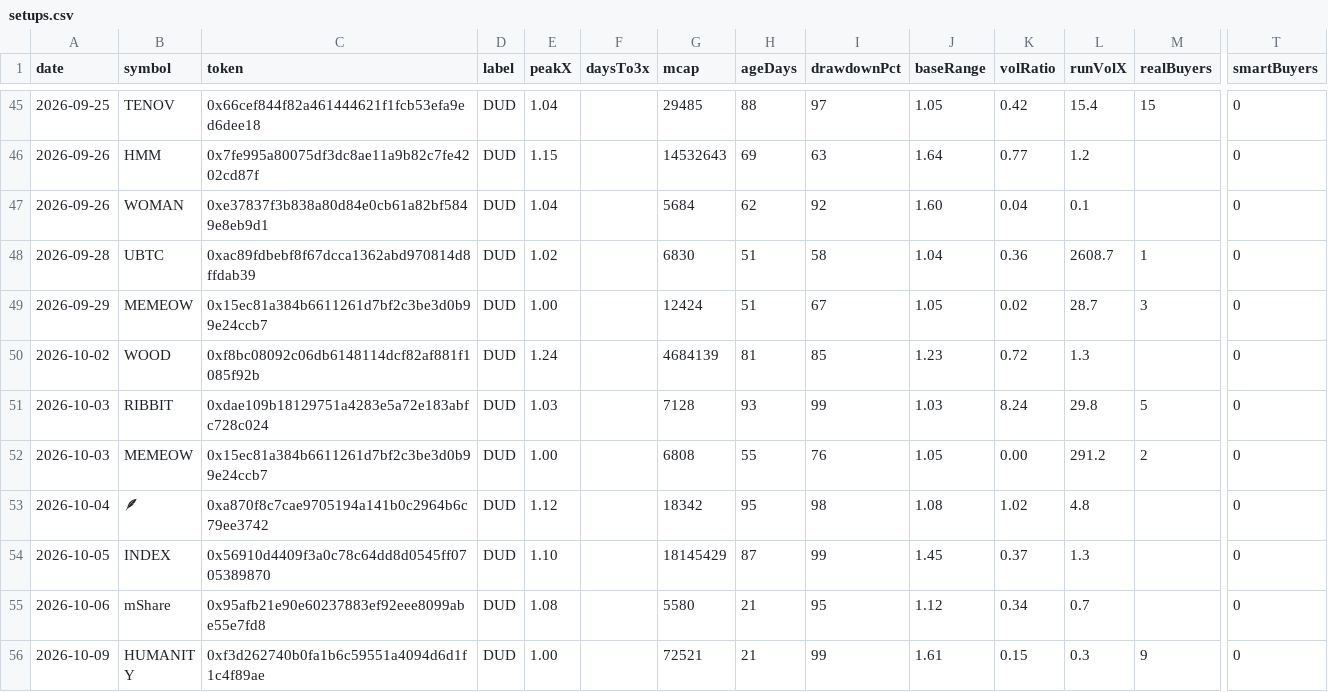
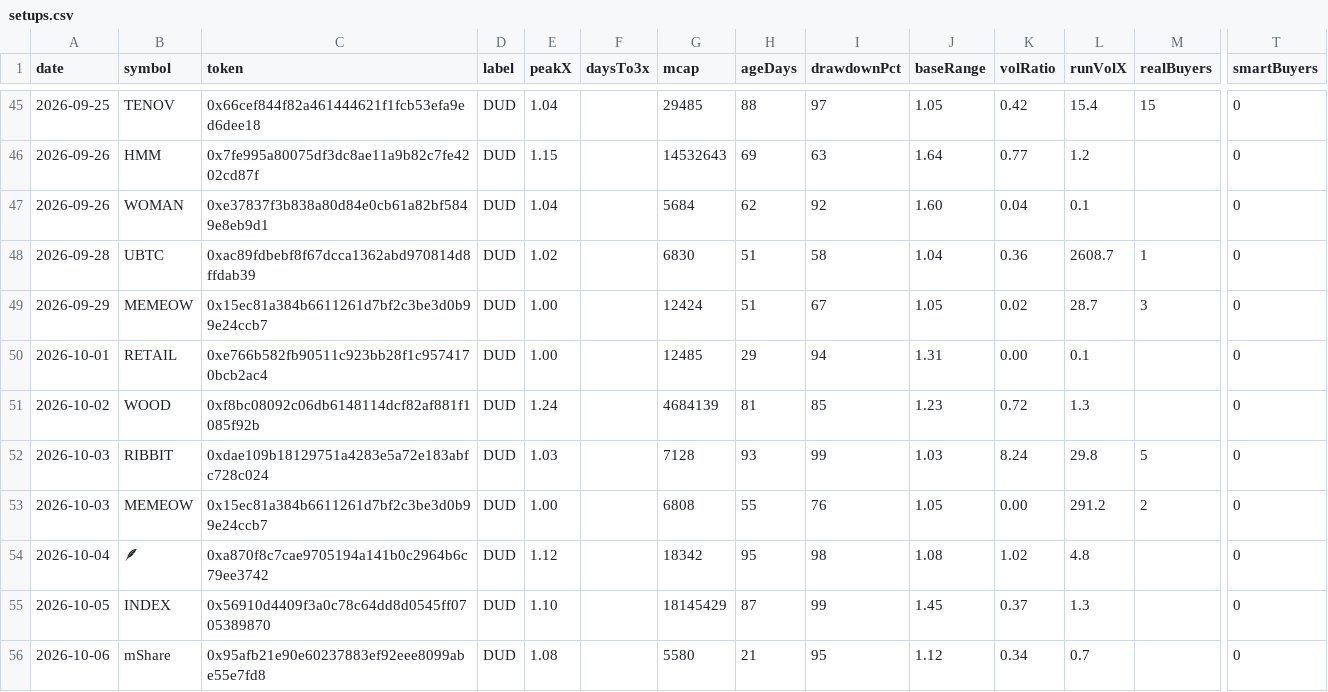
Before and after one commit to itsloashh/hood-scanner, a CSV file: data/research/setups.csv, drawn as a sheet; only a part is shown, gaps mark what is left out; the shorter side is filled out with more unchanged rows; rows hold the shown columns only; the diff names each change by its address in the sheet, - before the commit and + after, or states it on an @@ line.

```diff
--- a/data/research/setups.csv
+++ b/data/research/setups.csv
+row 50: 2026-10-01 | RETAIL | 0xe766b582fb90511c923bb28f1c9574170bcb2ac4 | DUD | 1.00 |  | 12485 | 29 | 94 | 1.31 | 0.00 | 0.1 |  | 0
```
Also changed, not shown: 5 other files.
